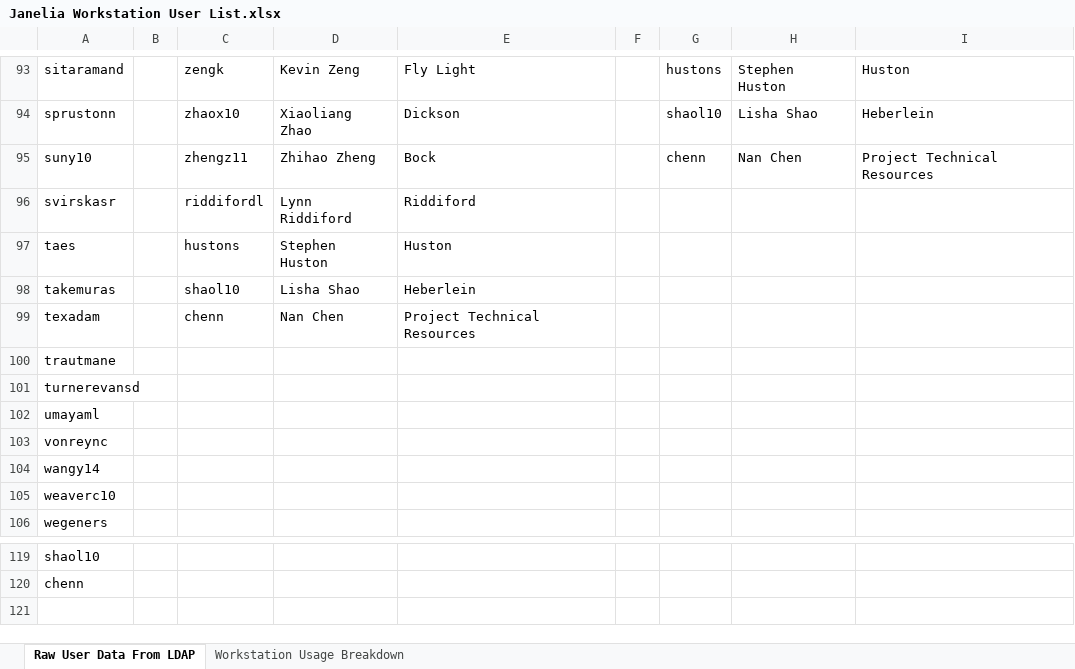
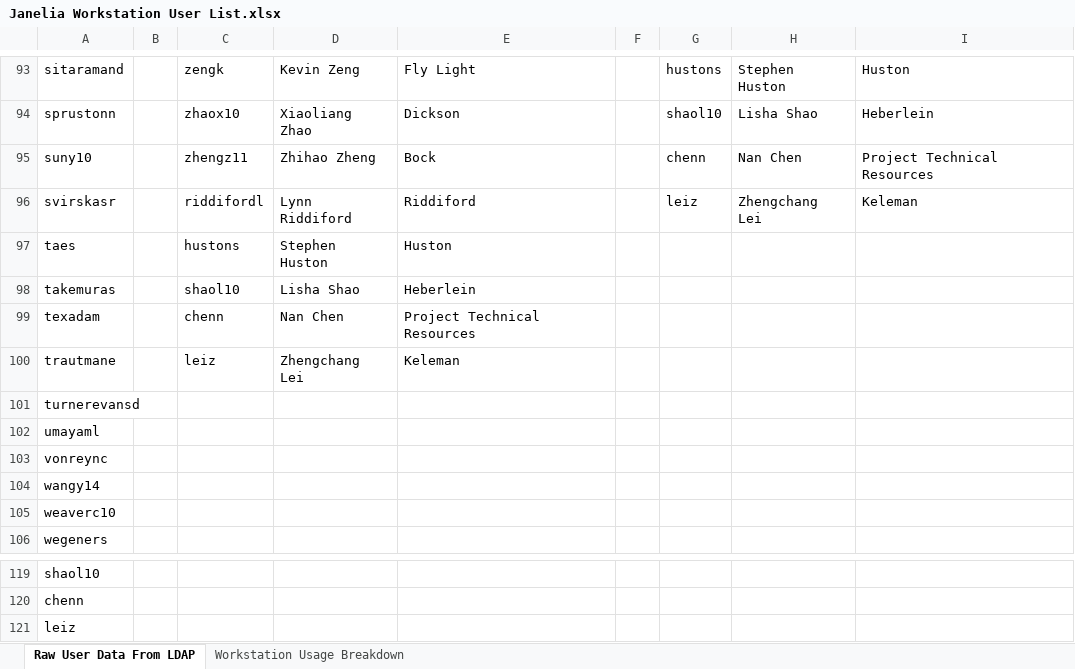
Before and after one commit to JaneliaSciComp/jacs-compute, an Excel workbook: Janelia Workstation User List.xlsx, sheet Raw User Data From LDAP, drawn as a sheet; only a part is shown, gaps mark what is left out; values as stored, in another font and other column widths than the file's, no borders; the diff names each change by its address in the sheet, - before the commit and + after, or states it on an @@ line.

Commit message:
Added Zhengchang Lei to the user file
Former-commit-id: 356bd566deb01fc3321239b101694e323ef84379

```diff
--- a/Janelia Workstation User List.xlsx (sheet Raw User Data From LDAP)
+++ b/Janelia Workstation User List.xlsx (sheet Raw User Data From LDAP)
-G96: (empty)
+G96: leiz
-H96: (empty)
+H96: Zhengchang Lei
-I96: (empty)
+I96: Keleman
-C100: (empty)
+C100: leiz
-D100: (empty)
+D100: Zhengchang Lei
-E100: (empty)
+E100: Keleman
+row 121: leiz
```
Also changed, not shown: sheet Workstation Usage Breakdown.
